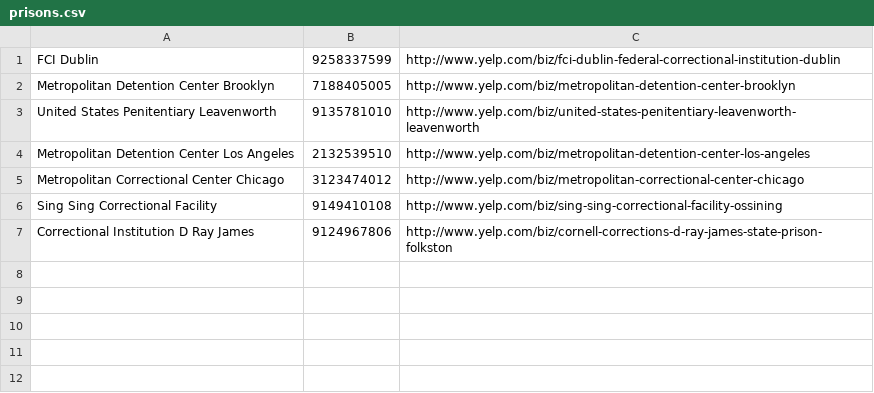
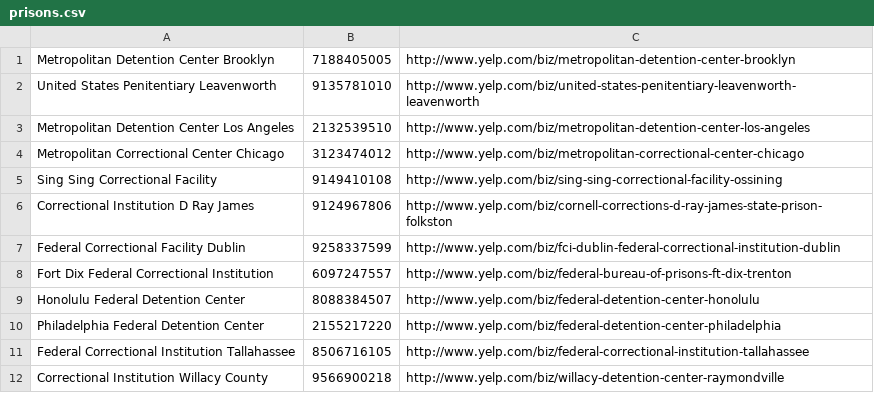
Before and after one commit to antiboredom/prison_fax, a CSV file: prisons.csv, drawn as a sheet; removed rows and columns are numbered as before the commit, all else as after; the diff names each change by its address in the sheet, - before the commit and + after, or states it on an @@ line.

Commit message:
updating prisons

```diff
--- a/prisons.csv
+++ b/prisons.csv
-row 1: FCI Dublin | 9258337599 | http://www.yelp.com/biz/fci-dublin-federal-correctional-institution-dublin
+row 7: Federal Correctional Facility Dublin | 9258337599 | http://www.yelp.com/biz/fci-dublin-federal-correctional-institution-dublin
+row 8: Fort Dix Federal Correctional Institution | 6097247557 | http://www.yelp.com/biz/federal-bureau-of-prisons-ft-dix-trenton
+row 9: Honolulu Federal Detention Center | 8088384507 | http://www.yelp.com/biz/federal-detention-center-honolulu
+row 10: Philadelphia Federal Detention Center | 2155217220 | http://www.yelp.com/biz/federal-detention-center-philadelphia
+row 11: Federal Correctional Institution Tallahassee | 8506716105 | http://www.yelp.com/biz/federal-correctional-institution-tallahassee
+row 12: Correctional Institution Willacy County | 9566900218 | http://www.yelp.com/biz/willacy-detention-center-raymondville
```
Also changed, not shown: 2 other files.
